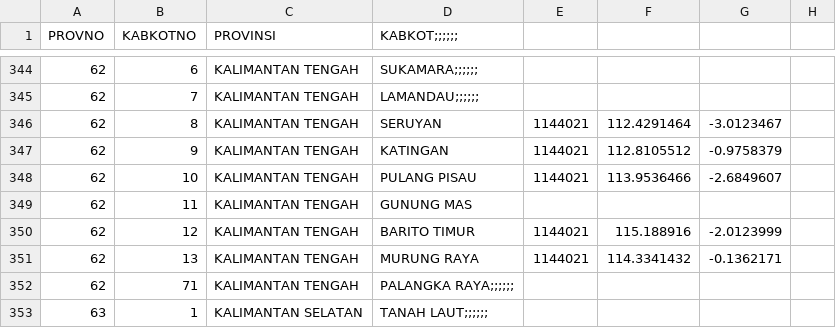
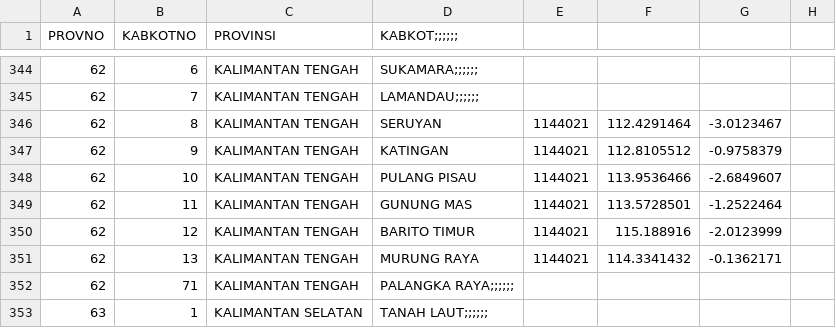
Before and after one commit to peuyeum/peuyeum, a CSV file: docs/id.csv, drawn as a sheet; only a part is shown, gaps mark what is left out.

```diff
--- a/docs/id.csv
+++ b/docs/id.csv
@@ -348,3 +348,3 @@ PROVNO,KABKOTNO,PROVINSI,KABKOT;;;;;;,,,,
 62,10,KALIMANTAN TENGAH,PULANG PISAU,1144021,113.9536466,-2.6849607
-62,11,KALIMANTAN TENGAH,GUNUNG MAS
+62,11,KALIMANTAN TENGAH,GUNUNG MAS,1144021,113.5728501,-1.2522464
 62,12,KALIMANTAN TENGAH,BARITO TIMUR,1144021,115.188916,-2.0123999
```
Also changed, not shown: 2 other files.
